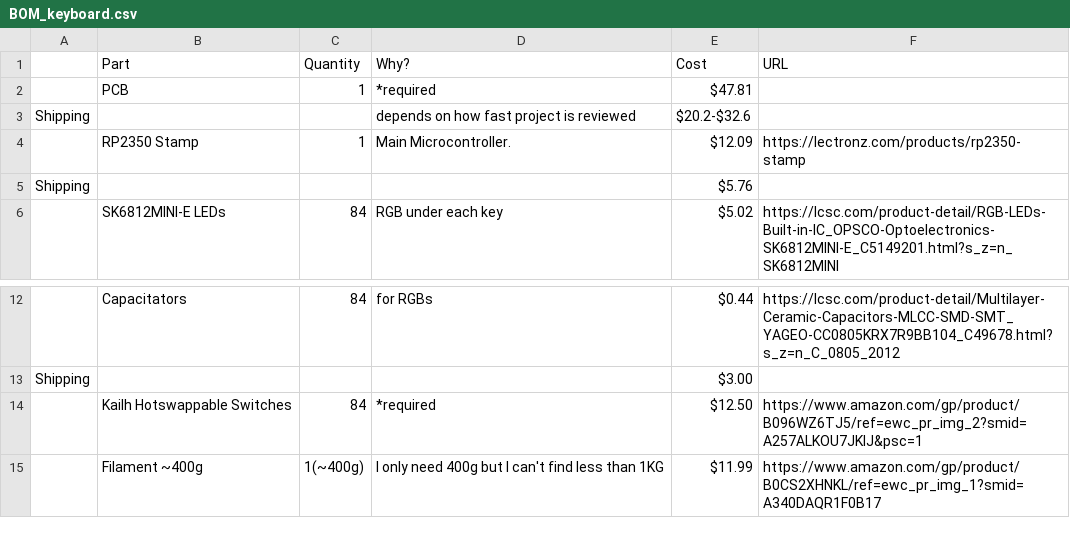
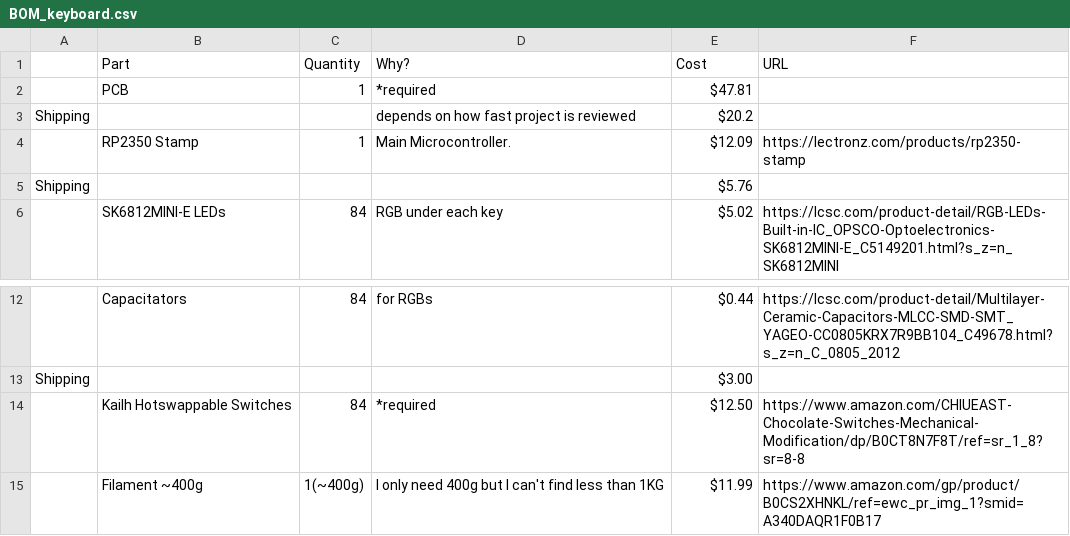
Before and after one commit to ayushj-18/keyboard, a CSV file: BOM_keyboard.csv, drawn as a sheet; only a part is shown, gaps mark what is left out.

Commit message:
Update BOM_keyboard.csv

```diff
--- a/BOM_keyboard.csv
+++ b/BOM_keyboard.csv
@@ -2,3 +2,3 @@
 ,PCB,1,*required,$47.81,
-Shipping,,,depends on how fast project is reviewed,$20.2-$32.6,
+Shipping,,,depends on how fast project is reviewed,$20.2,
 ,RP2350 Stamp,1,Main Microcontroller.,$12.09,https://lectronz.com/products/rp2350-stamp
@@ -13,3 +13,3 @@ Shipping,,,,$5.76,
 Shipping,,,,$3.00,
-,Kailh Hotswappable Switches,84,*required,$12.50,https://www.amazon.com/gp/product/B096WZ6TJ5/ref=ewc_pr_img_2?smid=A257ALKOU7JKIJ&psc=1
+,Kailh Hotswappable Switches,84,*required,$12.50,https://www.amazon.com/CHIUEAST-Chocolate-Switches-Mechanical-Modification/dp/B0CT8N7F8T/ref=sr_1_8?sr=8-8
 ,Filament ~400g,1(~400g),I only need 400g but I can't find less than 1KG,$11.99,https://www.amazon.com/gp/product/B0CS2XHNKL/ref=ewc_pr_img_1?smid=A340DAQR1F0B17
```
